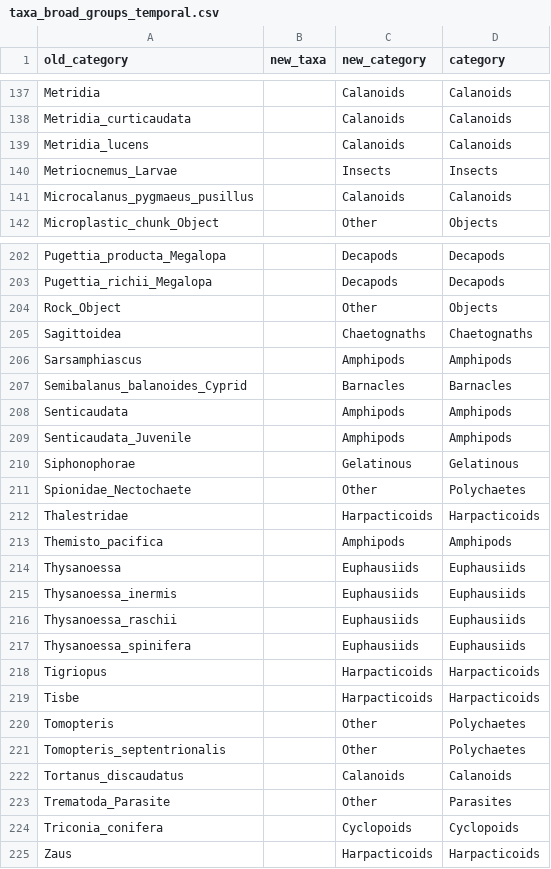
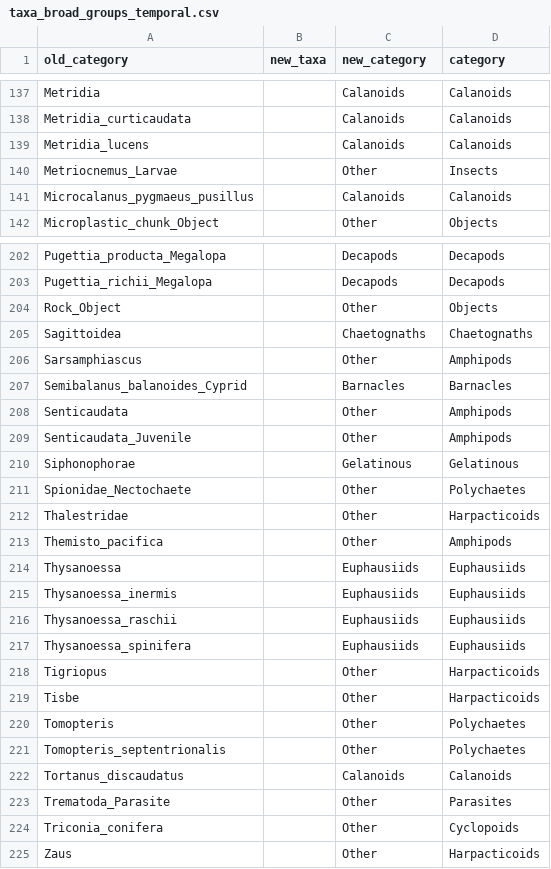
Before and after one commit to vanzahner/pink-chum-diets, a CSV file: data/taxa_broad_groups_temporal.csv, drawn as a sheet; only a part is shown, gaps mark what is left out; the diff covers the shown part only.

```diff
--- a/data/taxa_broad_groups_temporal.csv
+++ b/data/taxa_broad_groups_temporal.csv
@@ -139,3 +139,3 @@ Metridia_curticaudata,,Calanoids,Calanoids
 Metridia_lucens,,Calanoids,Calanoids
-Metriocnemus_Larvae,,Insects,Insects
+Metriocnemus_Larvae,,Other,Insects
 Microcalanus_pygmaeus_pusillus,,Calanoids,Calanoids
@@ -205,10 +205,10 @@ Rock_Object,,Other,Objects
 Sagittoidea,,Chaetognaths,Chaetognaths
-Sarsamphiascus,,Amphipods,Amphipods
+Sarsamphiascus,,Other,Amphipods
 Semibalanus_balanoides_Cyprid,,Barnacles,Barnacles
-Senticaudata,,Amphipods,Amphipods
-Senticaudata_Juvenile,,Amphipods,Amphipods
+Senticaudata,,Other,Amphipods
+Senticaudata_Juvenile,,Other,Amphipods
 Siphonophorae,,Gelatinous,Gelatinous
 Spionidae_Nectochaete,,Other,Polychaetes
-Thalestridae,,Harpacticoids,Harpacticoids
-Themisto_pacifica,,Amphipods,Amphipods
+Thalestridae,,Other,Harpacticoids
+Themisto_pacifica,,Other,Amphipods
 Thysanoessa,,Euphausiids,Euphausiids
@@ -217,4 +217,4 @@ Thysanoessa_raschii,,Euphausiids,Euphausiids
 Thysanoessa_spinifera,,Euphausiids,Euphausiids
-Tigriopus,,Harpacticoids,Harpacticoids
-Tisbe,,Harpacticoids,Harpacticoids
+Tigriopus,,Other,Harpacticoids
+Tisbe,,Other,Harpacticoids
 Tomopteris,,Other,Polychaetes
@@ -223,3 +223,3 @@ Tortanus_discaudatus,,Calanoids,Calanoids
 Trematoda_Parasite,,Other,Parasites
-Triconia_conifera,,Cyclopoids,Cyclopoids
-Zaus,,Harpacticoids,Harpacticoids
+Triconia_conifera,,Other,Cyclopoids
+Zaus,,Other,Harpacticoids
```
Also changed, not shown: 39 edited cells elsewhere in this file, data/temporal_date_id_categories_extensive.csv, data/zoop_names.csv, 4 other files.
